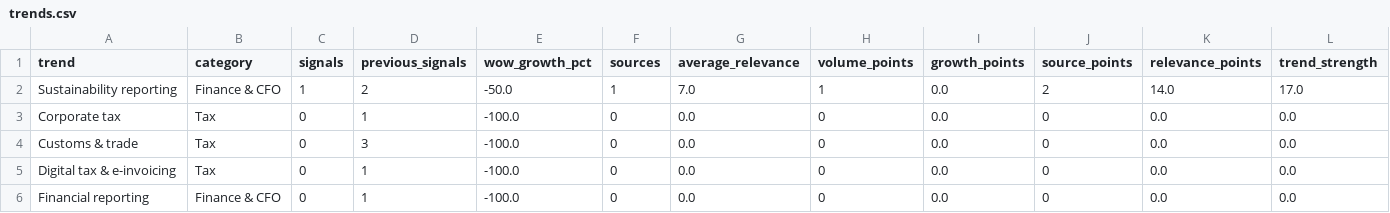
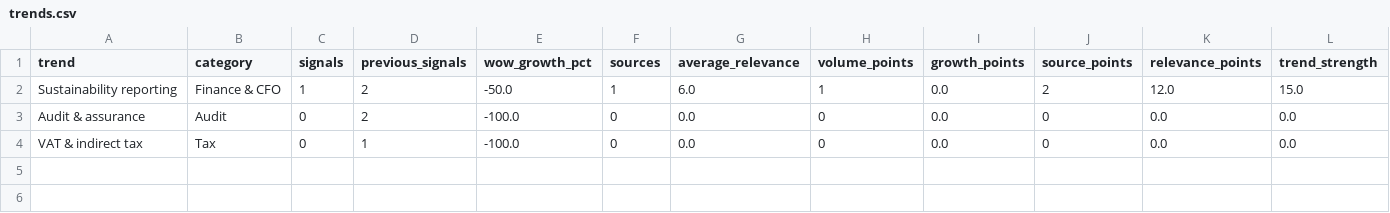
Before and after one commit to livlini/Kommunikations-monitor, a CSV file: data/trends.csv, drawn as a sheet.

```diff
--- a/data/trends.csv
+++ b/data/trends.csv
@@ -1,6 +1,4 @@
 trend,category,signals,previous_signals,wow_growth_pct,sources,average_relevance,volume_points,growth_points,source_points,relevance_points,trend_strength
-Sustainability reporting,Finance & CFO,1,2,-50.0,1,7.0,1,0.0,2,14.0,17.0
-Corporate tax,Tax,0,1,-100.0,0,0.0,0,0.0,0,0.0,0.0
-Customs & trade,Tax,0,3,-100.0,0,0.0,0,0.0,0,0.0,0.0
-Digital tax & e-invoicing,Tax,0,1,-100.0,0,0.0,0,0.0,0,0.0,0.0
-Financial reporting,Finance & CFO,0,1,-100.0,0,0.0,0,0.0,0,0.0,0.0
+Sustainability reporting,Finance & CFO,1,2,-50.0,1,6.0,1,0.0,2,12.0,15.0
+Audit & assurance,Audit,0,2,-100.0,0,0.0,0,0.0,0,0.0,0.0
+VAT & indirect tax,Tax,0,1,-100.0,0,0.0,0,0.0,0,0.0,0.0
```
Also changed, not shown: data/analyzed_articles.csv, data/articles.csv.
